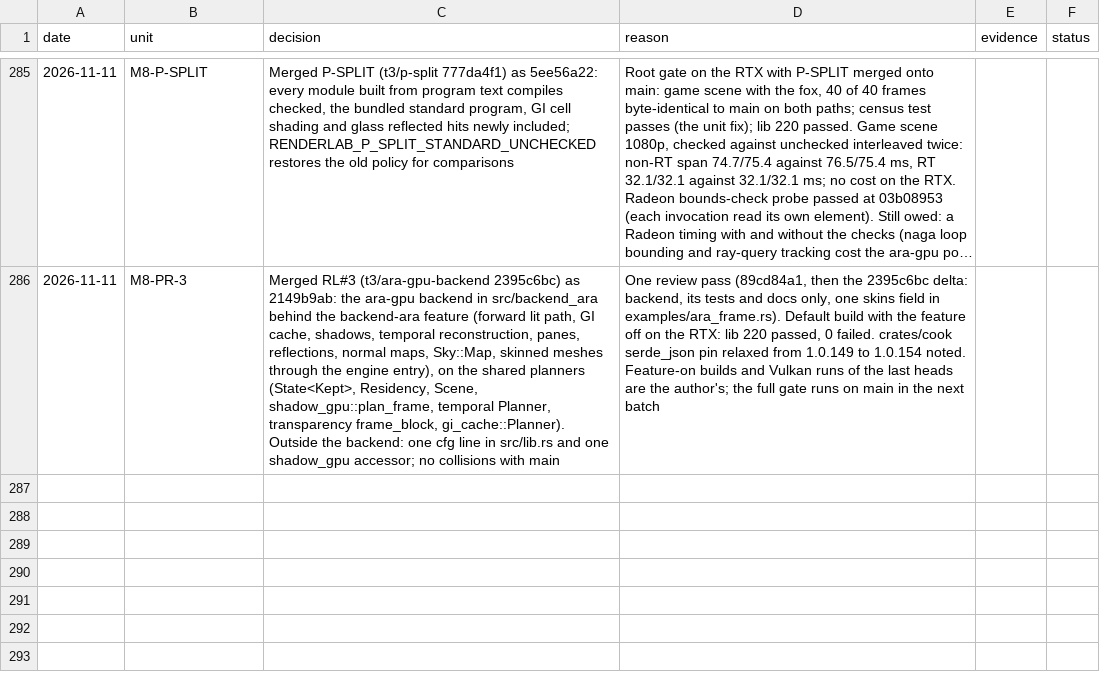
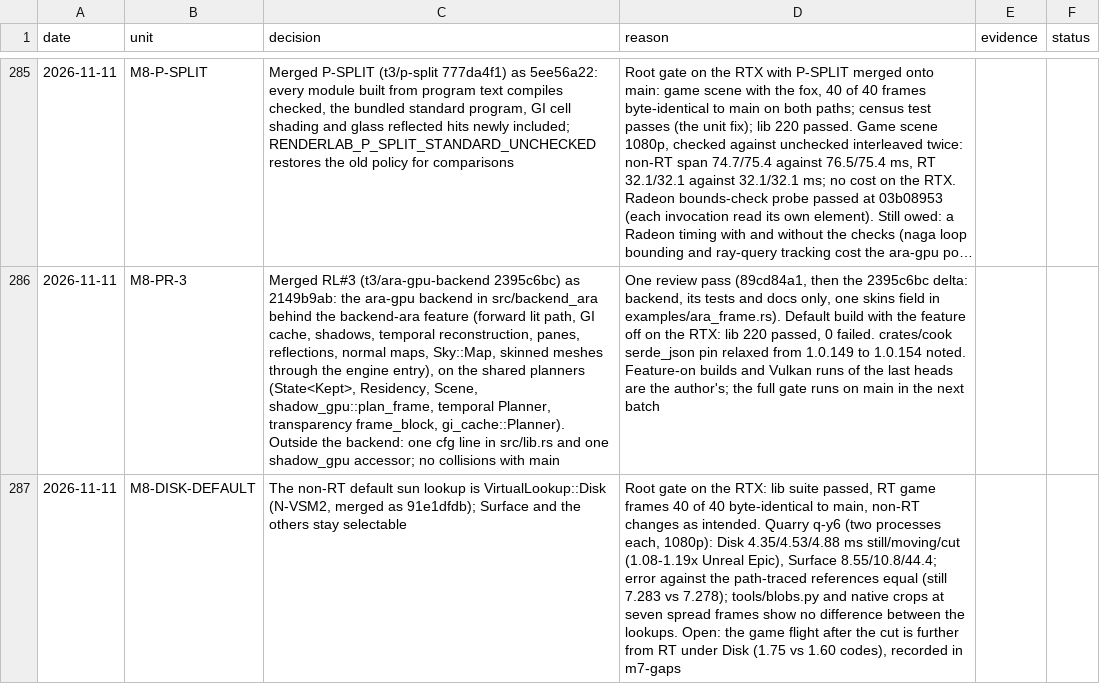
Before and after one commit to Ara-Engine/renderlab, a TSV file: docs/milestones-5-6-decisions.tsv, drawn as a sheet; only a part is shown, gaps mark what is left out; long unchanged cells end in …; the diff names each change by its address in the sheet, - before the commit and + after, or states it on an @@ line.

Commit message:
Record the Disk default: quarry timing, error, blobs and crops; the game flight after the cut stays open

```diff
--- a/docs/milestones-5-6-decisions.tsv
+++ b/docs/milestones-5-6-decisions.tsv
+row 287: 2026-11-11 | M8-DISK-DEFAULT | The non-RT default sun lookup is VirtualLookup::Disk (N-VSM2, merged as 91e1dfdb); Surface and the others stay selectable | Root gate on the RTX: lib suite passed, RT game frames 40 of 40 byte-identical to main, non-RT changes as intended. Quarry q-y6 (two processes each, 1080p): Disk 4.35/4.53/4.88 ms still/moving/cut (1.08-1.19x Unreal Epic), Surface 8.55/10.8/44.4; error against the path-traced references equal (still 7.283 vs 7.278); tools/blobs.py and native crops at seven spread frames show no difference between the lookups. Open: the game flight after the cut is further from RT under Disk (1.75 vs 1.60 codes), recorded in m7-gaps
```
Also changed, not shown: 1 other file.
